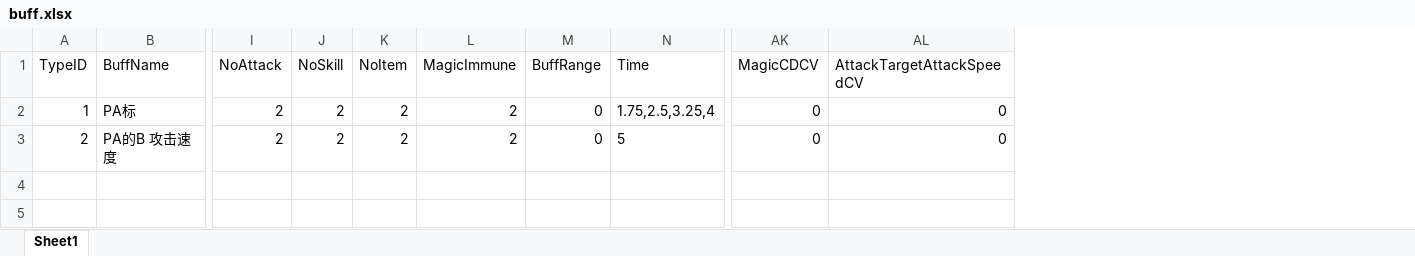
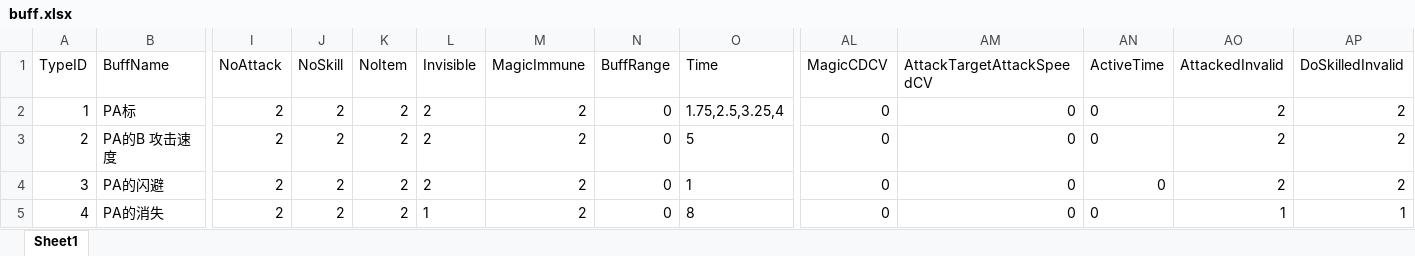
Before and after one commit to lvshiling/dotanet, an Excel workbook: bin/conf/buff.xlsx, sheet Sheet1, drawn as a sheet; only a part is shown, gaps mark what is left out; values as stored, in another font and other column widths than the file's, no borders; rows hold the shown columns only; the diff names each change by its address in the sheet, - before the commit and + after, or states it on an @@ line.

```diff
--- a/bin/conf/buff.xlsx (sheet Sheet1)
+++ b/bin/conf/buff.xlsx (sheet Sheet1)
+column L (Invisible), rows 2-3: 2 | 2
+column AN (ActiveTime), rows 2-3: 0 | 0
+column AO (AttackedInvalid), rows 2-3: 2 | 2
+column AP (DoSkilledInvalid), rows 2-3: 2 | 2
+row 4: 3 | PA的闪避 | 2 | 2 | 2 | 2 | 2 | 0 | 1 | 0 | 0 | 0 | 2 | 2
+row 5: 4 | PA的消失 | 2 | 2 | 2 | 1 | 2 | 0 | 8 | 0 | 0 | 0 | 1 | 1
```
Also changed, not shown: bin/conf/skills.xlsx, bin/conf/units.xlsx.
